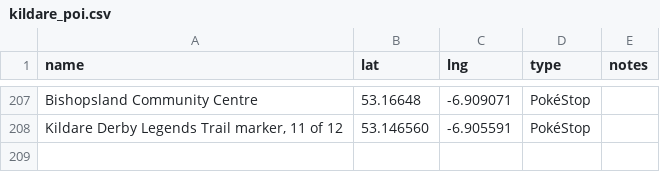
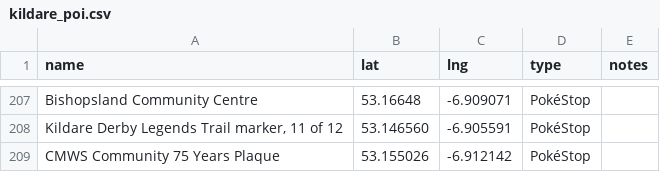
Before and after one commit to gsmitheidw/pogo-s2-kildare, a CSV file: kildare_poi.csv, drawn as a sheet; only a part is shown, gaps mark what is left out; the diff names each change by its address in the sheet, - before the commit and + after, or states it on an @@ line.

Commit message:
update csv

```diff
--- a/kildare_poi.csv
+++ b/kildare_poi.csv
+row 209: CMWS Community 75 Years Plaque | 53.155026 | -6.912142 | PokéStop
```
